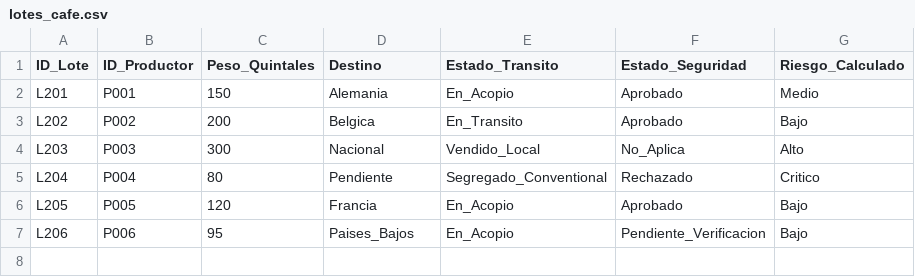
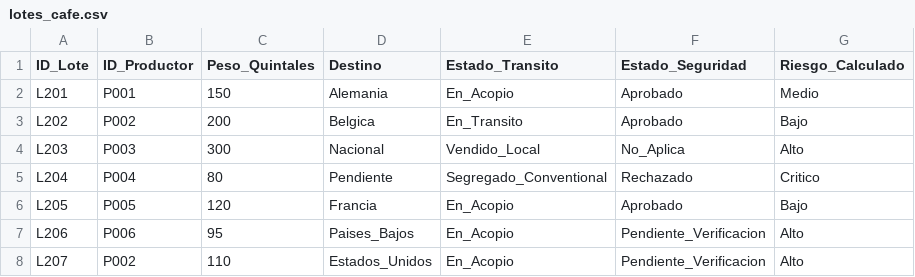
Before and after one commit to ricardoamiel/CafeTrace-UI, a CSV file: data/lotes_cafe.csv, drawn as a sheet.

```diff
--- a/data/lotes_cafe.csv
+++ b/data/lotes_cafe.csv
@@ -6,2 +6,3 @@ L204,P004,80,Pendiente,Segregado_Conventional,Rechazado,Critico
 L205,P005,120,Francia,En_Acopio,Aprobado,Bajo
-L206,P006,95,Paises_Bajos,En_Acopio,Pendiente_Verificacion,Bajo
+L206,P006,95,Paises_Bajos,En_Acopio,Pendiente_Verificacion,Alto
+L207,P002,110,Estados_Unidos,En_Acopio,Pendiente_Verificacion,Alto
```
Also changed, not shown: data/productores.csv, data/test_elisa.csv, 35 other files.
